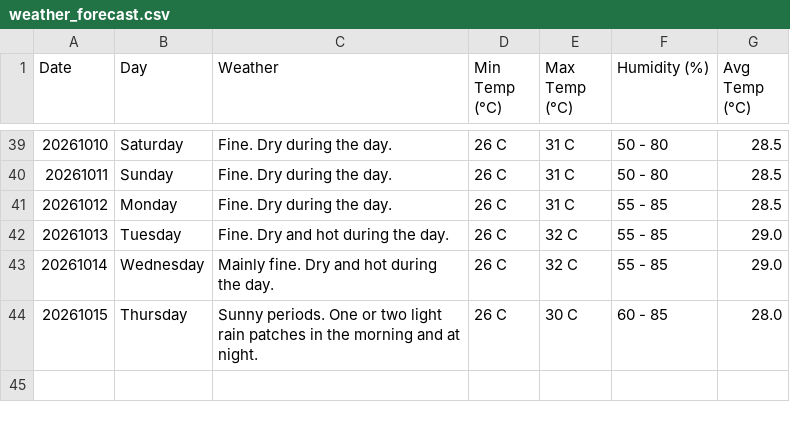
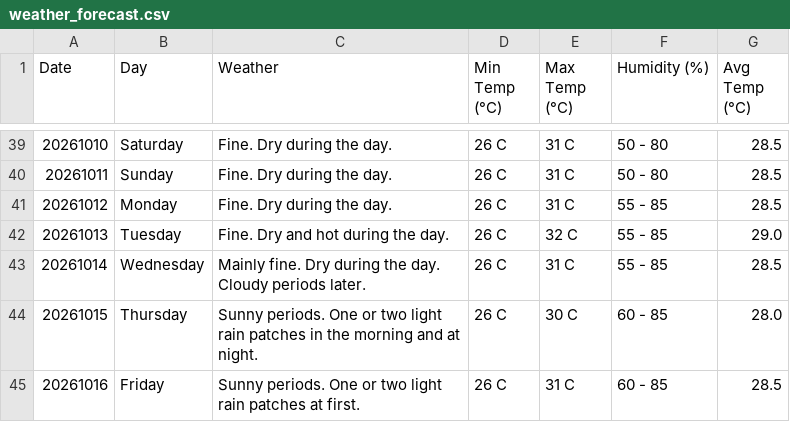
Before and after one commit to claymorewatchout-ops/weather-crawler, a CSV file: weather_forecast.csv, drawn as a sheet; only a part is shown, gaps mark what is left out.

```diff
--- a/weather_forecast.csv
+++ b/weather_forecast.csv
@@ -42,3 +42,4 @@ Date,Day,Weather,Min Temp (°C),Max Temp (°C),Humidity (%),Avg Temp (°C)
 20261013,Tuesday,Fine. Dry and hot during the day.,26 C,32 C,55 - 85,29.0
-20261014,Wednesday,Mainly fine. Dry and hot during the day.,26 C,32 C,55 - 85,29.0
+20261014,Wednesday,Mainly fine. Dry during the day. Cloudy periods later.,26 C,31 C,55 - 85,28.5
 20261015,Thursday,Sunny periods. One or two light rain patches in the morning and at night.,26 C,30 C,60 - 85,28.0
+20261016,Friday,Sunny periods. One or two light rain patches at first.,26 C,31 C,60 - 85,28.5
```
